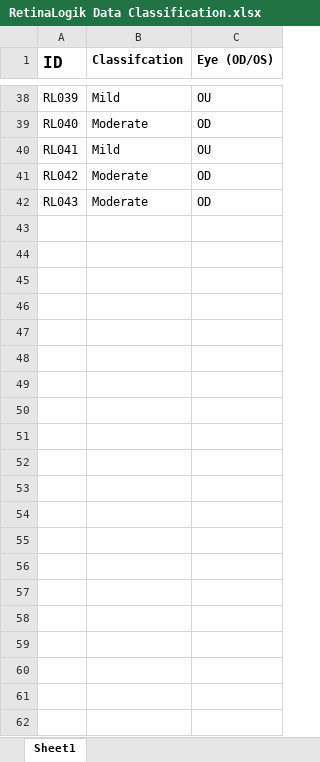
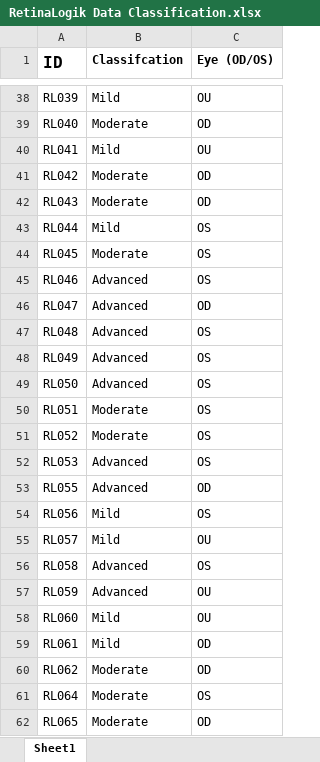
Before and after one commit to vvnejl/retinalogik-study, an Excel workbook: RetinaLogik Data Classification.xlsx, sheet Sheet1, drawn as a sheet; only a part is shown, gaps mark what is left out; values as stored, in another font and other column widths than the file's, no borders; the diff names each change by its address in the sheet, - before the commit and + after, or states it on an @@ line.

Commit message:
Added full dataset

```diff
--- a/RetinaLogik Data Classification.xlsx (sheet Sheet1)
+++ b/RetinaLogik Data Classification.xlsx (sheet Sheet1)
+row 43: RL044 | Mild | OS
+row 44: RL045 | Moderate | OS
+row 45: RL046 | Advanced | OS
+row 46: RL047 | Advanced | OD
+row 47: RL048 | Advanced | OS
+row 48: RL049 | Advanced | OS
+row 49: RL050 | Advanced | OS
+row 50: RL051 | Moderate | OS
+row 51: RL052 | Moderate | OS
+row 52: RL053 | Advanced | OS
+row 53: RL055 | Advanced | OD
+row 54: RL056 | Mild | OS
+row 55: RL057 | Mild | OU
+row 56: RL058 | Advanced | OS
+row 57: RL059 | Advanced | OU
+row 58: RL060 | Mild | OU
+row 59: RL061 | Mild | OD
+row 60: RL062 | Moderate | OD
+row 61: RL064 | Moderate | OS
+row 62: RL065 | Moderate | OD
```
Also changed, not shown: 3 other files.
